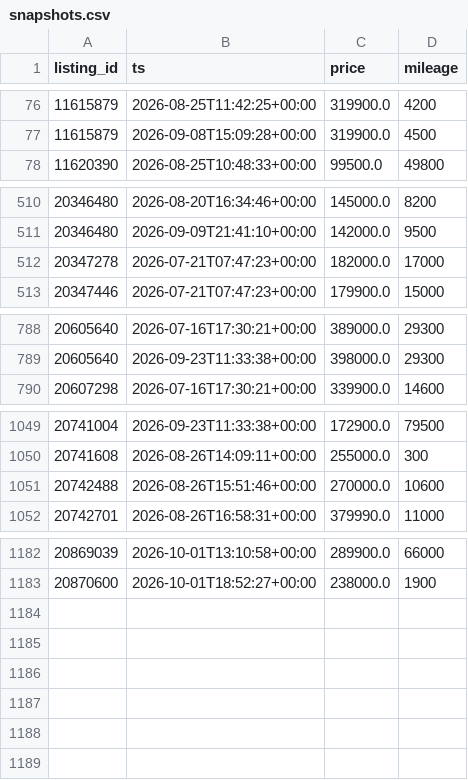
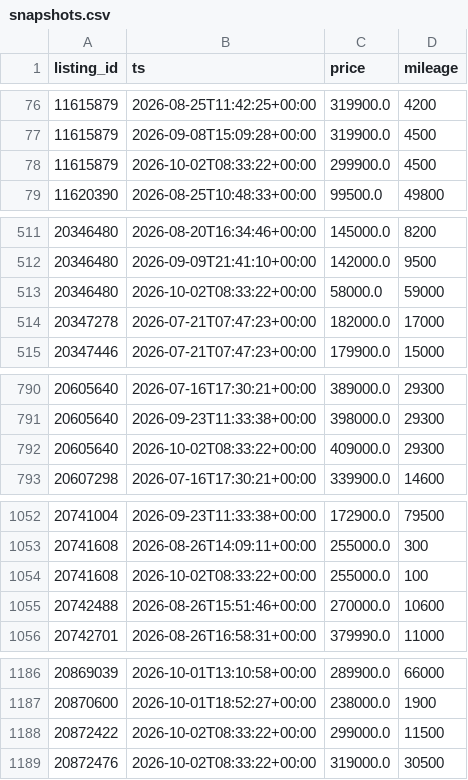
Before and after one commit to christiankehr1/ferrari-tracker, a CSV file: data/snapshots.csv, drawn as a sheet; only a part is shown, gaps mark what is left out; the diff names each change by its address in the sheet, - before the commit and + after, or states it on an @@ line.

```diff
--- a/data/snapshots.csv
+++ b/data/snapshots.csv
+row 78: 11615879 | 2026-10-02T08:33:22+00:00 | 299900.0 | 4500
+row 513: 20346480 | 2026-10-02T08:33:22+00:00 | 58000.0 | 59000
+row 792: 20605640 | 2026-10-02T08:33:22+00:00 | 409000.0 | 29300
+row 1054: 20741608 | 2026-10-02T08:33:22+00:00 | 255000.0 | 100
+row 1188: 20872422 | 2026-10-02T08:33:22+00:00 | 299000.0 | 11500
+row 1189: 20872476 | 2026-10-02T08:33:22+00:00 | 319000.0 | 30500
```
Also changed, not shown: 2 other files.
